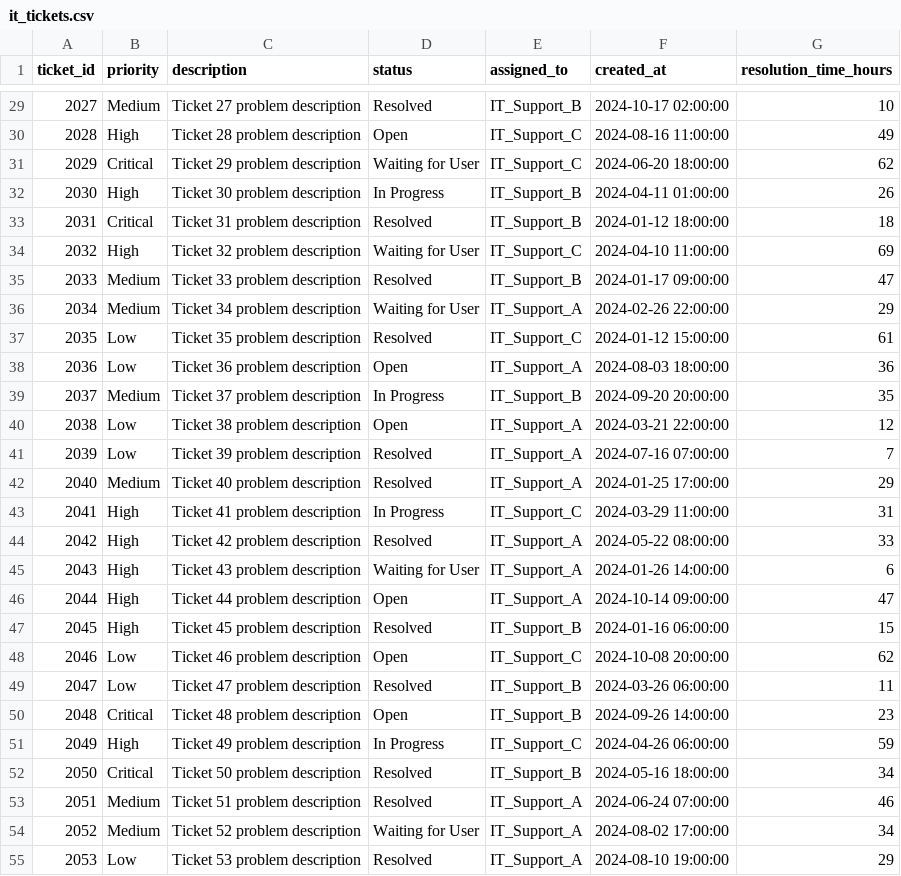
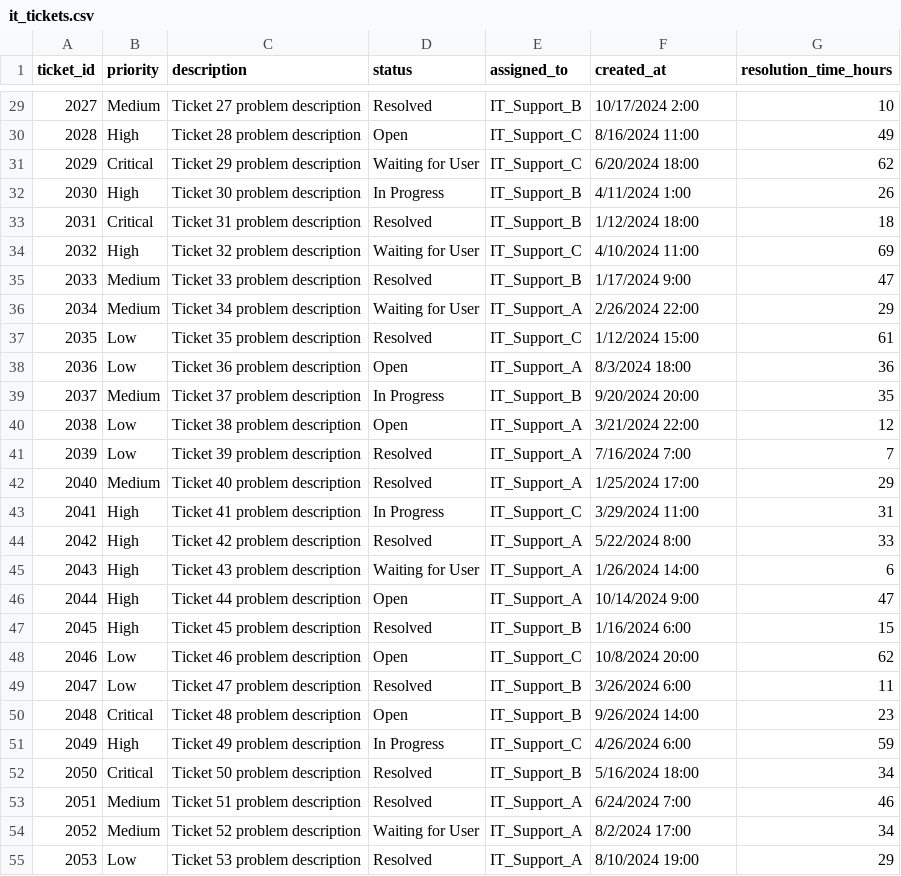
Before and after one commit to xcire1/COURSE-WORK-2-FINAL-BATCH, a CSV file: DATA/it_tickets.csv, drawn as a sheet; only a part is shown, gaps mark what is left out; the diff covers the shown part only.

```diff
--- a/DATA/it_tickets.csv
+++ b/DATA/it_tickets.csv
@@ -29,27 +29,27 @@ ticket_id,priority,description,status,assigned_to,created_at,resolution_time_hou
-2027,Medium,Ticket 27 problem description,Resolved,IT_Support_B,2024-10-17 02:00:00,10
-2028,High,Ticket 28 problem description,Open,IT_Support_C,2024-08-16 11:00:00,49
-2029,Critical,Ticket 29 problem description,Waiting for User,IT_Support_C,2024-06-20 18:00:00,62
-2030,High,Ticket 30 problem description,In Progress,IT_Support_B,2024-04-11 01:00:00,26
-2031,Critical,Ticket 31 problem description,Resolved,IT_Support_B,2024-01-12 18:00:00,18
-2032,High,Ticket 32 problem description,Waiting for User,IT_Support_C,2024-04-10 11:00:00,69
-2033,Medium,Ticket 33 problem description,Resolved,IT_Support_B,2024-01-17 09:00:00,47
-2034,Medium,Ticket 34 problem description,Waiting for User,IT_Support_A,2024-02-26 22:00:00,29
-2035,Low,Ticket 35 problem description,Resolved,IT_Support_C,2024-01-12 15:00:00,61
-2036,Low,Ticket 36 problem description,Open,IT_Support_A,2024-08-03 18:00:00,36
-2037,Medium,Ticket 37 problem description,In Progress,IT_Support_B,2024-09-20 20:00:00,35
-2038,Low,Ticket 38 problem description,Open,IT_Support_A,2024-03-21 22:00:00,12
-2039,Low,Ticket 39 problem description,Resolved,IT_Support_A,2024-07-16 07:00:00,7
-2040,Medium,Ticket 40 problem description,Resolved,IT_Support_A,2024-01-25 17:00:00,29
-2041,High,Ticket 41 problem description,In Progress,IT_Support_C,2024-03-29 11:00:00,31
-2042,High,Ticket 42 problem description,Resolved,IT_Support_A,2024-05-22 08:00:00,33
-2043,High,Ticket 43 problem description,Waiting for User,IT_Support_A,2024-01-26 14:00:00,6
-2044,High,Ticket 44 problem description,Open,IT_Support_A,2024-10-14 09:00:00,47
-2045,High,Ticket 45 problem description,Resolved,IT_Support_B,2024-01-16 06:00:00,15
-2046,Low,Ticket 46 problem description,Open,IT_Support_C,2024-10-08 20:00:00,62
-2047,Low,Ticket 47 problem description,Resolved,IT_Support_B,2024-03-26 06:00:00,11
-2048,Critical,Ticket 48 problem description,Open,IT_Support_B,2024-09-26 14:00:00,23
-2049,High,Ticket 49 problem description,In Progress,IT_Support_C,2024-04-26 06:00:00,59
-2050,Critical,Ticket 50 problem description,Resolved,IT_Support_B,2024-05-16 18:00:00,34
-2051,Medium,Ticket 51 problem description,Resolved,IT_Support_A,2024-06-24 07:00:00,46
-2052,Medium,Ticket 52 problem description,Waiting for User,IT_Support_A,2024-08-02 17:00:00,34
-2053,Low,Ticket 53 problem description,Resolved,IT_Support_A,2024-08-10 19:00:00,29
+2027,Medium,Ticket 27 problem description,Resolved,IT_Support_B,10/17/2024 2:00,10
+2028,High,Ticket 28 problem description,Open,IT_Support_C,8/16/2024 11:00,49
+2029,Critical,Ticket 29 problem description,Waiting for User,IT_Support_C,6/20/2024 18:00,62
+2030,High,Ticket 30 problem description,In Progress,IT_Support_B,4/11/2024 1:00,26
+2031,Critical,Ticket 31 problem description,Resolved,IT_Support_B,1/12/2024 18:00,18
+2032,High,Ticket 32 problem description,Waiting for User,IT_Support_C,4/10/2024 11:00,69
+2033,Medium,Ticket 33 problem description,Resolved,IT_Support_B,1/17/2024 9:00,47
+2034,Medium,Ticket 34 problem description,Waiting for User,IT_Support_A,2/26/2024 22:00,29
+2035,Low,Ticket 35 problem description,Resolved,IT_Support_C,1/12/2024 15:00,61
+2036,Low,Ticket 36 problem description,Open,IT_Support_A,8/3/2024 18:00,36
+2037,Medium,Ticket 37 problem description,In Progress,IT_Support_B,9/20/2024 20:00,35
+2038,Low,Ticket 38 problem description,Open,IT_Support_A,3/21/2024 22:00,12
+2039,Low,Ticket 39 problem description,Resolved,IT_Support_A,7/16/2024 7:00,7
+2040,Medium,Ticket 40 problem description,Resolved,IT_Support_A,1/25/2024 17:00,29
+2041,High,Ticket 41 problem description,In Progress,IT_Support_C,3/29/2024 11:00,31
+2042,High,Ticket 42 problem description,Resolved,IT_Support_A,5/22/2024 8:00,33
+2043,High,Ticket 43 problem description,Waiting for User,IT_Support_A,1/26/2024 14:00,6
+2044,High,Ticket 44 problem description,Open,IT_Support_A,10/14/2024 9:00,47
+2045,High,Ticket 45 problem description,Resolved,IT_Support_B,1/16/2024 6:00,15
+2046,Low,Ticket 46 problem description,Open,IT_Support_C,10/8/2024 20:00,62
+2047,Low,Ticket 47 problem description,Resolved,IT_Support_B,3/26/2024 6:00,11
+2048,Critical,Ticket 48 problem description,Open,IT_Support_B,9/26/2024 14:00,23
+2049,High,Ticket 49 problem description,In Progress,IT_Support_C,4/26/2024 6:00,59
+2050,Critical,Ticket 50 problem description,Resolved,IT_Support_B,5/16/2024 18:00,34
+2051,Medium,Ticket 51 problem description,Resolved,IT_Support_A,6/24/2024 7:00,46
+2052,Medium,Ticket 52 problem description,Waiting for User,IT_Support_A,8/2/2024 17:00,34
+2053,Low,Ticket 53 problem description,Resolved,IT_Support_A,8/10/2024 19:00,29
```
Also changed, not shown: 123 edited cells elsewhere in this file, 9 other files.
